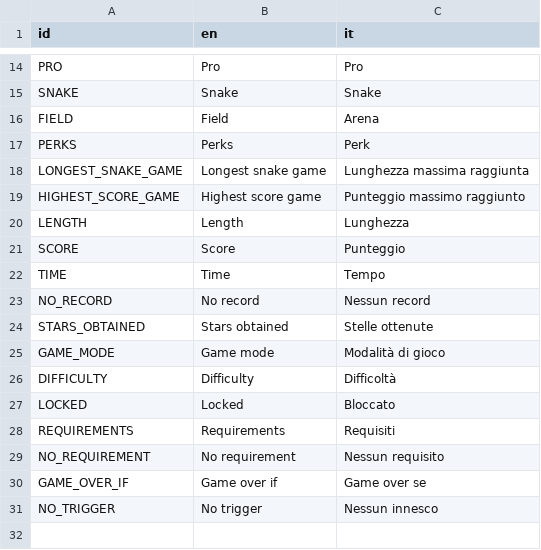
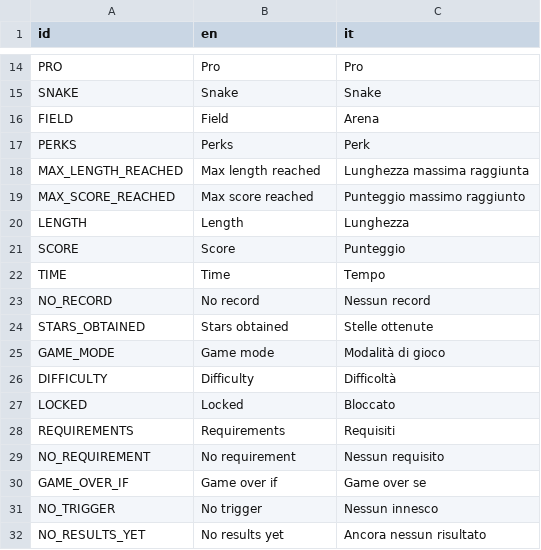
Before and after one commit to Tale152/snake-plus-plus-godot, a CSV file: assets/international_strings.csv, drawn as a sheet; only a part is shown, gaps mark what is left out.

```diff
--- a/assets/international_strings.csv
+++ b/assets/international_strings.csv
@@ -17,4 +17,4 @@ FIELD,Field,Arena
 PERKS,Perks,Perk
-LONGEST_SNAKE_GAME,Longest snake game,Lunghezza massima raggiunta
-HIGHEST_SCORE_GAME,Highest score game,Punteggio massimo raggiunto
+MAX_LENGTH_REACHED,Max length reached,Lunghezza massima raggiunta
+MAX_SCORE_REACHED,Max score reached,Punteggio massimo raggiunto
 LENGTH,Length,Lunghezza
@@ -31 +31,2 @@ GAME_OVER_IF,Game over if,Game over se
 NO_TRIGGER,No trigger,Nessun innesco
+NO_RESULTS_YET,No results yet,Ancora nessun risultato
```
Also changed, not shown: 13 other files.
